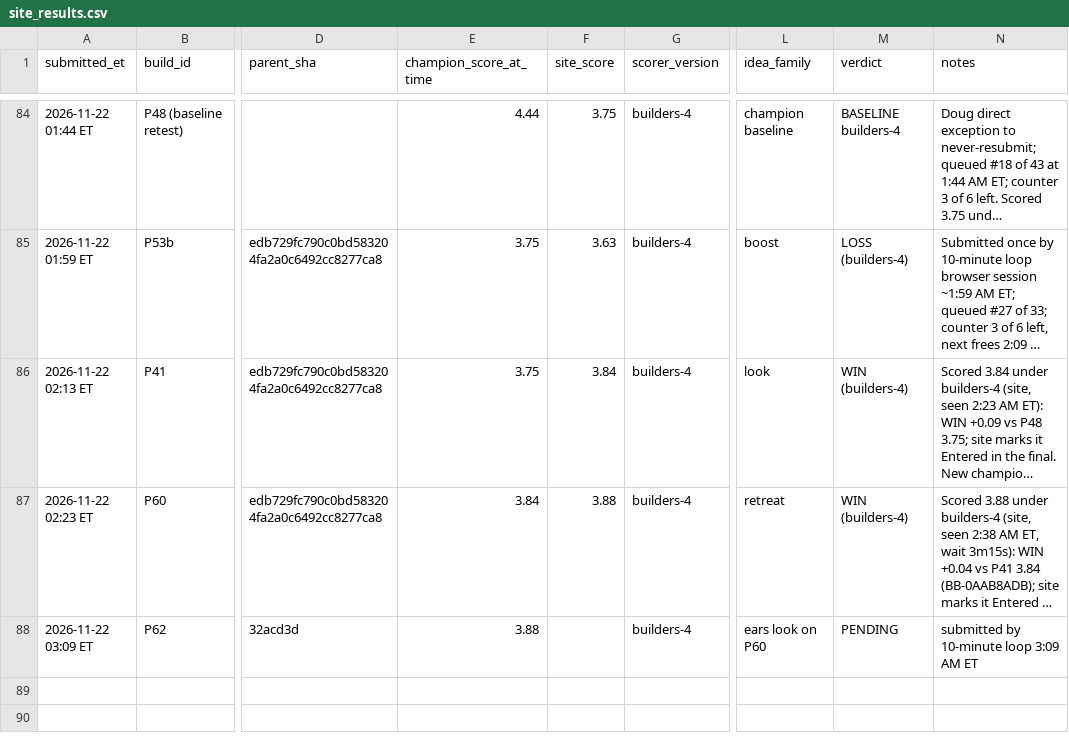
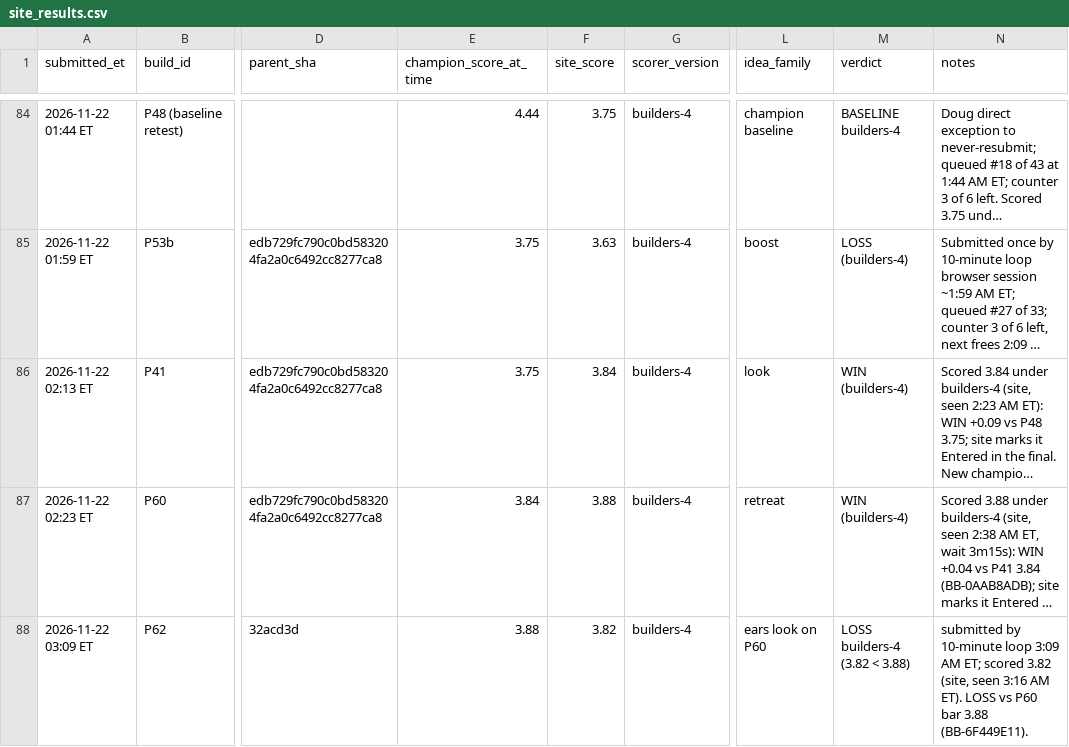
Before and after one commit to dmclaughlin-bit/mech-bot, a CSV file: coord/data/site_results.csv, drawn as a sheet; only a part is shown, gaps mark what is left out; long unchanged cells end in …; the diff names each change by its address in the sheet, - before the commit and + after, or states it on an @@ line.

```diff
--- a/coord/data/site_results.csv
+++ b/coord/data/site_results.csv
-F88 (site_score): (empty)
+F88 (site_score): 3.82
-M88 (verdict): PENDING
+M88 (verdict): LOSS builders-4 (3.82 < 3.88)
-N88 (notes): …3:09 AM ET
+N88 (notes): …3:09 AM ET; scored 3.82 (site, seen 3:16 AM ET). LOSS vs P60 bar 3.88 (BB-6F449E11).
```
Also changed, not shown: 4 other files.
